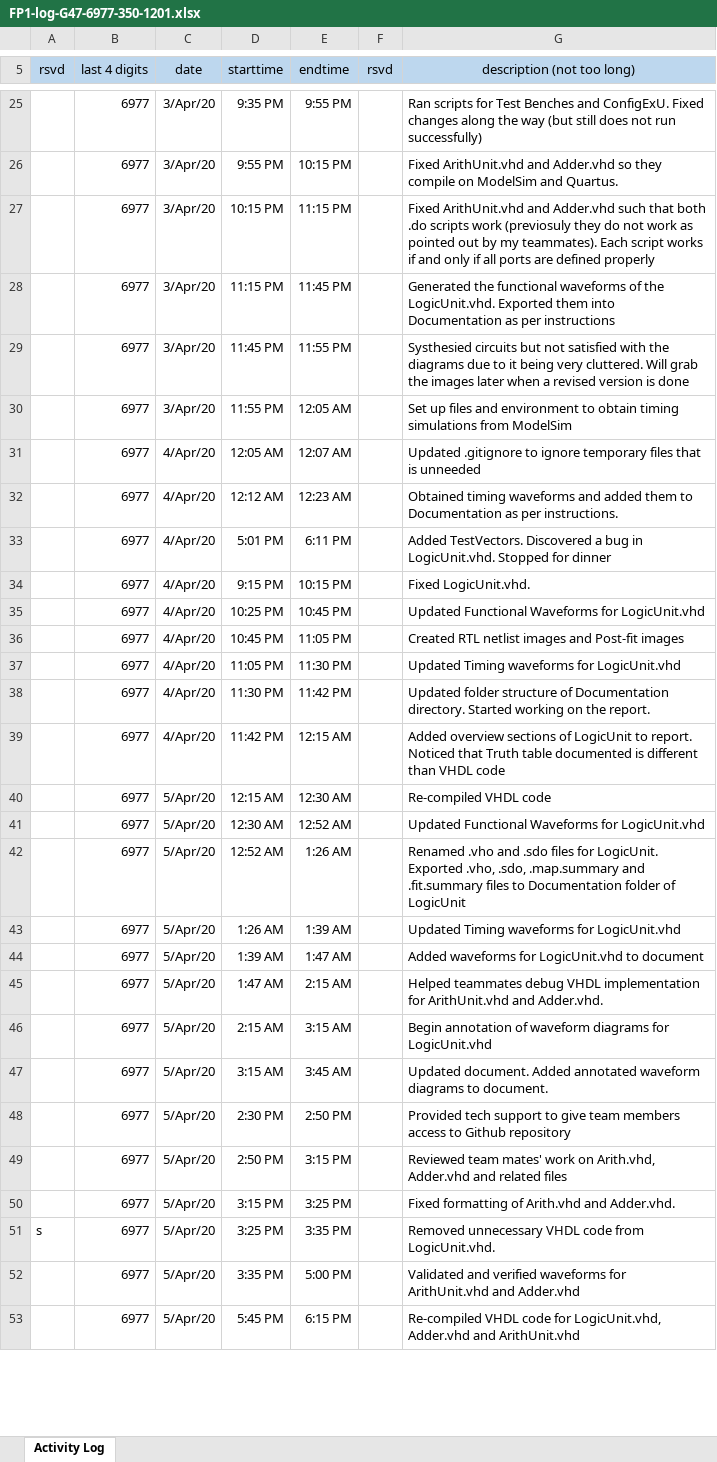
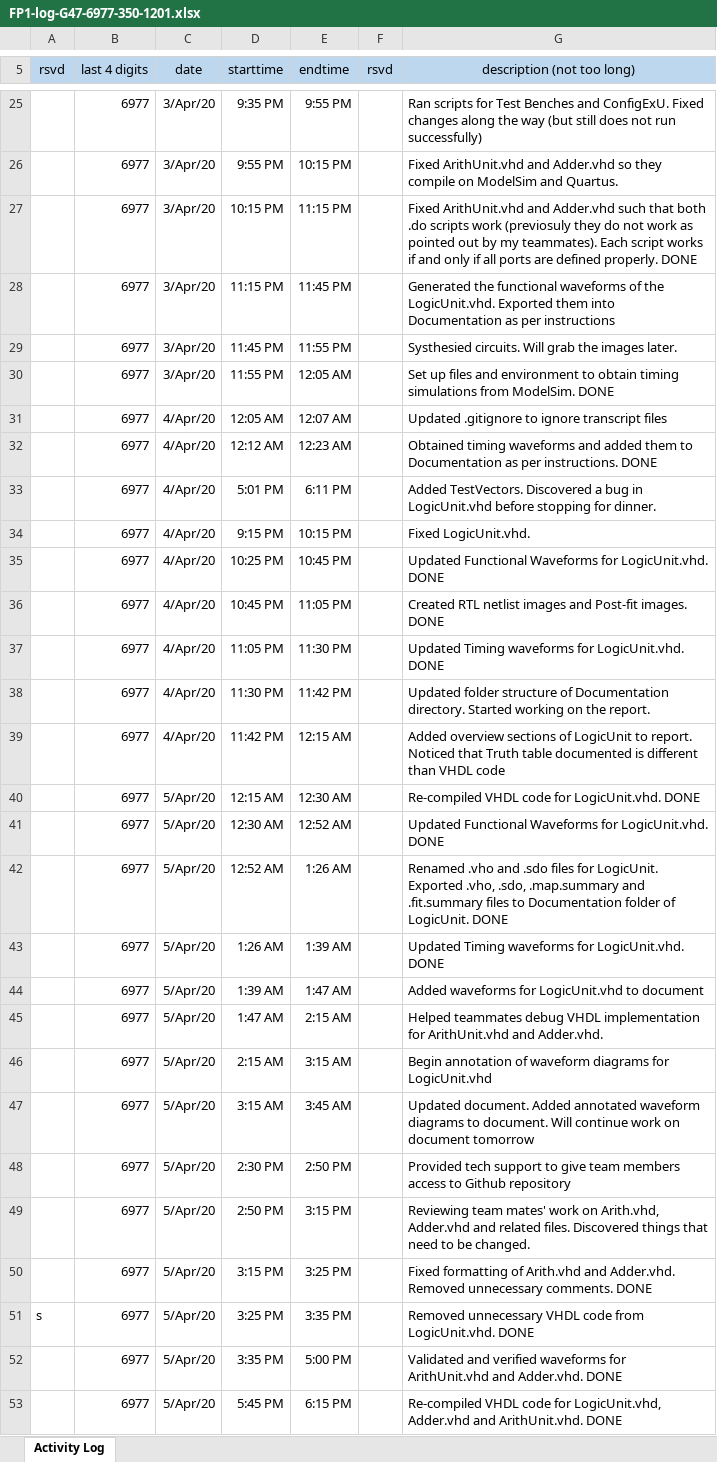
Before and after one commit to cjinn/ensc350-finalproject, an Excel workbook: ExU/Documentation/FP1-log-G47-6977-350-1201.xlsx, sheet Activity Log, drawn as a sheet; only a part is shown, gaps mark what is left out; values as stored, in another font and other column widths than the file's, no borders; the diff covers the shown part only; the diff names each change by its address in the sheet, - before the commit and + after, or states it on an @@ line.

```diff
--- a/ExU/Documentation/FP1-log-G47-6977-350-1201.xlsx (sheet Activity Log)
+++ b/ExU/Documentation/FP1-log-G47-6977-350-1201.xlsx (sheet Activity Log)
-G27 (description (not too long)): …are defined properly
+G27 (description (not too long)): …are defined properly. DONE
-G29 (description (not too long)): Systhesied circuits but not satisfied with the diagrams due to it being very cluttered. Will grab the images later when a revised version is done
+G29 (description (not too long)): Systhesied circuits. Will grab the images later.
-G30 (description (not too long)): …simulations from ModelSim
+G30 (description (not too long)): …simulations from ModelSim. DONE
-G31 (description (not too long)): …to ignore temporary files that is unneeded
+G31 (description (not too long)): …to ignore transcript files
-G32 (description (not too long)): …per instructions.
+G32 (description (not too long)): …per instructions. DONE
-G33 (description (not too long)): …bug in LogicUnit.vhd. Stopped for dinner
+G33 (description (not too long)): …bug in LogicUnit.vhd before stopping for dinner.
-G35 (description (not too long)): …Waveforms for LogicUnit.vhd
+G35 (description (not too long)): …Waveforms for LogicUnit.vhd. DONE
-G36 (description (not too long)): …and Post-fit images
+G36 (description (not too long)): …and Post-fit images. DONE
-G37 (description (not too long)): Updated Timing waveforms for LogicUnit.vhd
+G37 (description (not too long)): Updated Timing waveforms for LogicUnit.vhd. DONE
-G40 (description (not too long)): Re-compiled VHDL code
+G40 (description (not too long)): Re-compiled VHDL code for LogicUnit.vhd. DONE
-G41 (description (not too long)): …Waveforms for LogicUnit.vhd
+G41 (description (not too long)): …Waveforms for LogicUnit.vhd. DONE
-G42 (description (not too long)): …folder of LogicUnit
+G42 (description (not too long)): …folder of LogicUnit. DONE
-G43 (description (not too long)): Updated Timing waveforms for LogicUnit.vhd
+G43 (description (not too long)): Updated Timing waveforms for LogicUnit.vhd. DONE
-G47 (description (not too long)): …to document.
+G47 (description (not too long)): …to document. Will continue work on document tomorrow
-G49 (description (not too long)): Reviewed team mates' work on Arith.vhd, Adder.vhd and related files
+G49 (description (not too long)): Reviewing team mates' work on Arith.vhd, Adder.vhd and related files. Discovered things that need to be changed.
-G50 (description (not too long)): …and Adder.vhd.
+G50 (description (not too long)): …and Adder.vhd. Removed unnecessary comments. DONE
-G51 (description (not too long)): …from LogicUnit.vhd.
+G51 (description (not too long)): …from LogicUnit.vhd. DONE
-G52 (description (not too long)): …ArithUnit.vhd and Adder.vhd
+G52 (description (not too long)): …ArithUnit.vhd and Adder.vhd. DONE
-G53 (description (not too long)): …Adder.vhd and ArithUnit.vhd
+G53 (description (not too long)): …Adder.vhd and ArithUnit.vhd. DONE
```
Also changed, not shown: 4 added rows and 1 edited cell elsewhere in this sheet, 14 other files.
